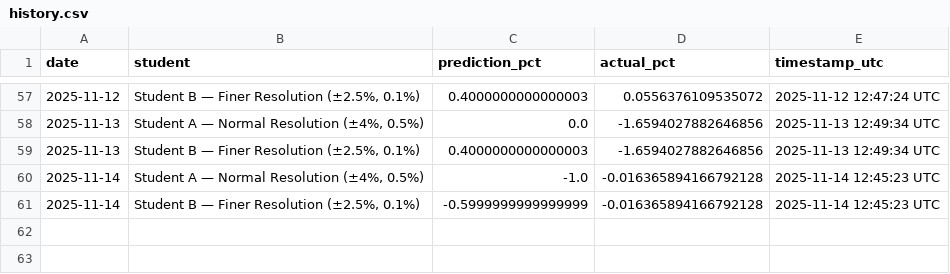
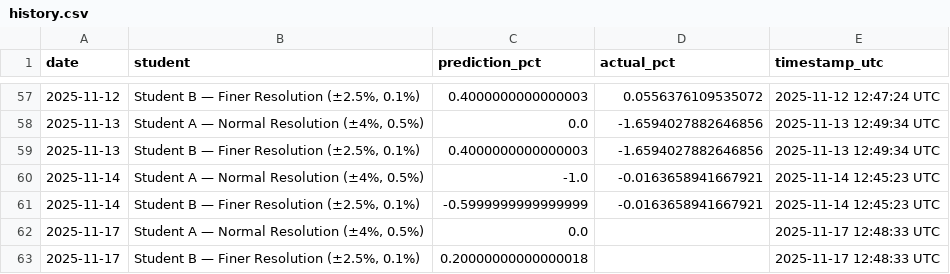
Before and after one commit to JeremyTadlock/DQN-Daily-Returns-Stock-Prediction, a CSV file: docs/history.csv, drawn as a sheet; only a part is shown, gaps mark what is left out.

```diff
--- a/docs/history.csv
+++ b/docs/history.csv
@@ -59,3 +59,5 @@ date,student,prediction_pct,actual_pct,timestamp_utc
 2025-11-13,"Student B — Finer Resolution (±2.5%, 0.1%)",0.4000000000000003,-1.6594027882646856,2025-11-13 12:49:34 UTC
-2025-11-14,"Student A — Normal Resolution (±4%, 0.5%)",-1.0,-0.016365894166792128,2025-11-14 12:45:23 UTC
-2025-11-14,"Student B — Finer Resolution (±2.5%, 0.1%)",-0.5999999999999999,-0.016365894166792128,2025-11-14 12:45:23 UTC
+2025-11-14,"Student A — Normal Resolution (±4%, 0.5%)",-1.0,-0.0163658941667921,2025-11-14 12:45:23 UTC
+2025-11-14,"Student B — Finer Resolution (±2.5%, 0.1%)",-0.5999999999999999,-0.0163658941667921,2025-11-14 12:45:23 UTC
+2025-11-17,"Student A — Normal Resolution (±4%, 0.5%)",0.0,,2025-11-17 12:48:33 UTC
+2025-11-17,"Student B — Finer Resolution (±2.5%, 0.1%)",0.20000000000000018,,2025-11-17 12:48:33 UTC
```
Also changed, not shown: 1 other file.
